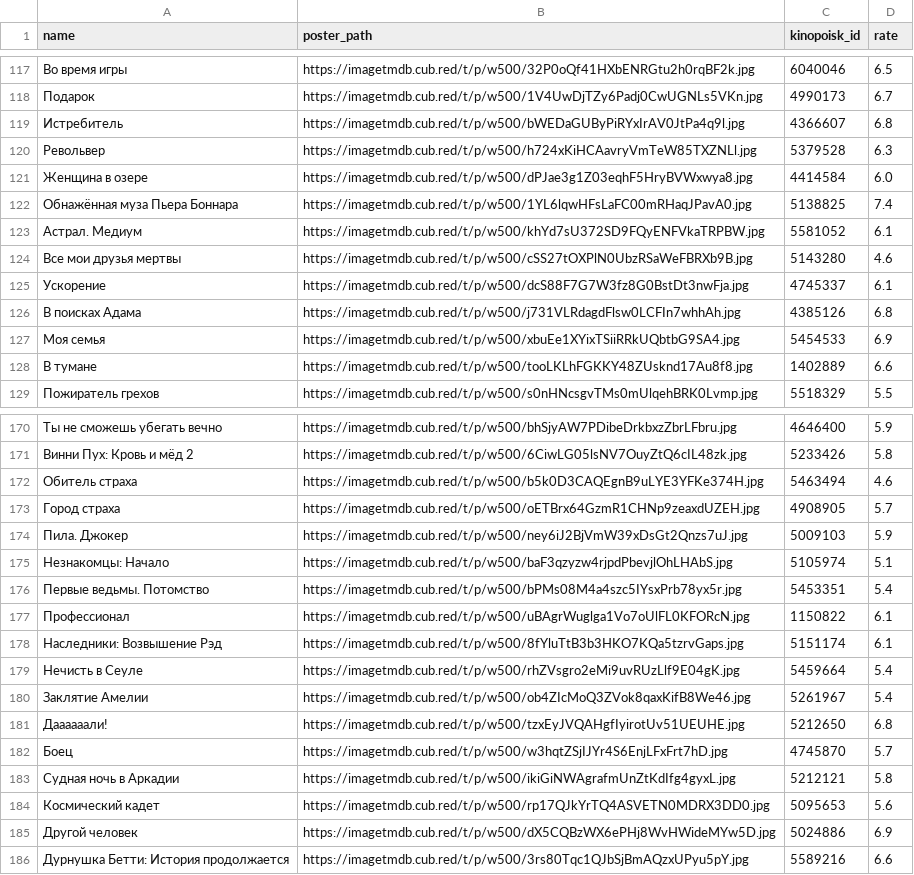
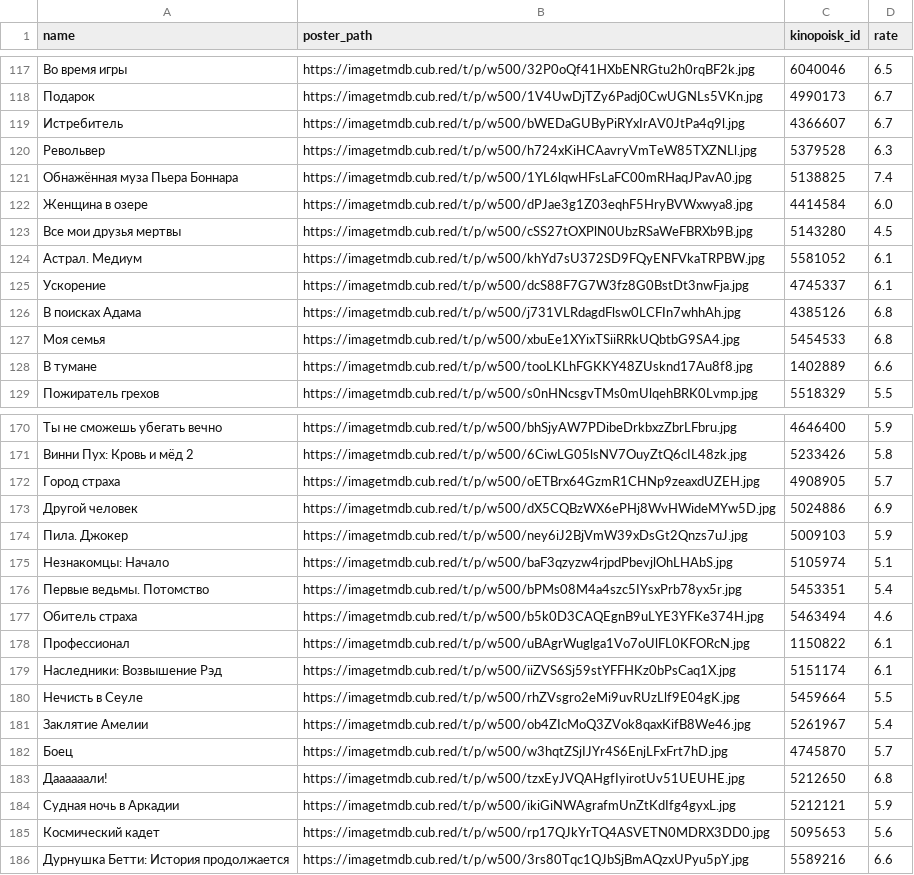
Before and after one commit to obeyadw/obeyadw.github.io, a CSV file: js_dammy.csv, drawn as a sheet; only a part is shown, gaps mark what is left out; the diff covers the shown part only.

```diff
--- a/js_dammy.csv
+++ b/js_dammy.csv
@@ -118,11 +118,11 @@ name,poster_path,kinopoisk_id,rate
 Подарок,https://imagetmdb.cub.red/t/p/w500/1V4UwDjTZy6Padj0CwUGNLs5VKn.jpg,4990173,6.7
-Истребитель,https://imagetmdb.cub.red/t/p/w500/bWEDaGUByPiRYxIrAV0JtPa4q9l.jpg,4366607,6.8
+Истребитель,https://imagetmdb.cub.red/t/p/w500/bWEDaGUByPiRYxIrAV0JtPa4q9l.jpg,4366607,6.7
 Револьвер,https://imagetmdb.cub.red/t/p/w500/h724xKiHCAavryVmTeW85TXZNLl.jpg,5379528,6.3
+Обнажённая муза Пьера Боннара,https://imagetmdb.cub.red/t/p/w500/1YL6lqwHFsLaFC00mRHaqJPavA0.jpg,5138825,7.4
 Женщина в озере,https://imagetmdb.cub.red/t/p/w500/dPJae3g1Z03eqhF5HryBVWxwya8.jpg,4414584,6.0
-Обнажённая муза Пьера Боннара,https://imagetmdb.cub.red/t/p/w500/1YL6lqwHFsLaFC00mRHaqJPavA0.jpg,5138825,7.4
+Все мои друзья мертвы,https://imagetmdb.cub.red/t/p/w500/cSS27tOXPlN0UbzRSaWeFBRXb9B.jpg,5143280,4.5
 Астрал. Медиум,https://imagetmdb.cub.red/t/p/w500/khYd7sU372SD9FQyENFVkaTRPBW.jpg,5581052,6.1
-Все мои друзья мертвы,https://imagetmdb.cub.red/t/p/w500/cSS27tOXPlN0UbzRSaWeFBRXb9B.jpg,5143280,4.6
 Ускорение,https://imagetmdb.cub.red/t/p/w500/dcS88F7G7W3fz8G0BstDt3nwFja.jpg,4745337,6.1
 В поисках Адама,https://imagetmdb.cub.red/t/p/w500/j731VLRdagdFlsw0LCFIn7whhAh.jpg,4385126,6.8
-Моя семья,https://imagetmdb.cub.red/t/p/w500/xbuEe1XYixTSiiRRkUQbtbG9SA4.jpg,5454533,6.9
+Моя семья,https://imagetmdb.cub.red/t/p/w500/xbuEe1XYixTSiiRRkUQbtbG9SA4.jpg,5454533,6.8
 В тумане,https://imagetmdb.cub.red/t/p/w500/tooLKLhFGKKY48ZUsknd17Au8f8.jpg,1402889,6.6
@@ -171,4 +171,4 @@ name,poster_path,kinopoisk_id,rate
 Винни Пух: Кровь и мёд 2,https://imagetmdb.cub.red/t/p/w500/6CiwLG05lsNV7OuyZtQ6cIL48zk.jpg,5233426,5.8
-Обитель страха,https://imagetmdb.cub.red/t/p/w500/b5k0D3CAQEgnB9uLYE3YFKe374H.jpg,5463494,4.6
 Город страха,https://imagetmdb.cub.red/t/p/w500/oETBrx64GzmR1CHNp9zeaxdUZEH.jpg,4908905,5.7
+Другой человек,https://imagetmdb.cub.red/t/p/w500/dX5CQBzWX6ePHj8WvHWideMYw5D.jpg,5024886,6.9
 Пила. Джокер,https://imagetmdb.cub.red/t/p/w500/ney6iJ2BjVmW39xDsGt2Qnzs7uJ.jpg,5009103,5.9
@@ -176,11 +176,11 @@ name,poster_path,kinopoisk_id,rate
 Первые ведьмы. Потомство,https://imagetmdb.cub.red/t/p/w500/bPMs08M4a4szc5IYsxPrb78yx5r.jpg,5453351,5.4
+Обитель страха,https://imagetmdb.cub.red/t/p/w500/b5k0D3CAQEgnB9uLYE3YFKe374H.jpg,5463494,4.6
 Профессионал,https://imagetmdb.cub.red/t/p/w500/uBAgrWuglga1Vo7oUlFL0KFORcN.jpg,1150822,6.1
-Наследники: Возвышение Рэд,https://imagetmdb.cub.red/t/p/w500/8fYluTtB3b3HKO7KQa5tzrvGaps.jpg,5151174,6.1
-Нечисть в Сеуле,https://imagetmdb.cub.red/t/p/w500/rhZVsgro2eMi9uvRUzLlf9E04gK.jpg,5459664,5.4
+Наследники: Возвышение Рэд,https://imagetmdb.cub.red/t/p/w500/iiZVS6Sj59stYFFHKz0bPsCaq1X.jpg,5151174,6.1
+Нечисть в Сеуле,https://imagetmdb.cub.red/t/p/w500/rhZVsgro2eMi9uvRUzLlf9E04gK.jpg,5459664,5.5
 Заклятие Амелии,https://imagetmdb.cub.red/t/p/w500/ob4ZIcMoQ3ZVok8qaxKifB8We46.jpg,5261967,5.4
+Боец,https://imagetmdb.cub.red/t/p/w500/w3hqtZSjIJYr4S6EnjLFxFrt7hD.jpg,4745870,5.7
 Даааааали!,https://imagetmdb.cub.red/t/p/w500/tzxEyJVQAHgfIyirotUv51UEUHE.jpg,5212650,6.8
-Боец,https://imagetmdb.cub.red/t/p/w500/w3hqtZSjIJYr4S6EnjLFxFrt7hD.jpg,4745870,5.7
-Судная ночь в Аркадии,https://imagetmdb.cub.red/t/p/w500/ikiGiNWAgrafmUnZtKdIfg4gyxL.jpg,5212121,5.8
+Судная ночь в Аркадии,https://imagetmdb.cub.red/t/p/w500/ikiGiNWAgrafmUnZtKdIfg4gyxL.jpg,5212121,5.9
 Космический кадет,https://imagetmdb.cub.red/t/p/w500/rp17QJkYrTQ4ASVETN0MDRX3DD0.jpg,5095653,5.6
-Другой человек,https://imagetmdb.cub.red/t/p/w500/dX5CQBzWX6ePHj8WvHWideMYw5D.jpg,5024886,6.9
 Дурнушка Бетти: История продолжается,https://imagetmdb.cub.red/t/p/w500/3rs80Tqc1QJbSjBmAQzxUPyu5pY.jpg,5589216,6.6
```
Also changed, not shown: 6 added rows, 6 removed rows, 30 moved rows and 18 edited cells elsewhere in this file.
